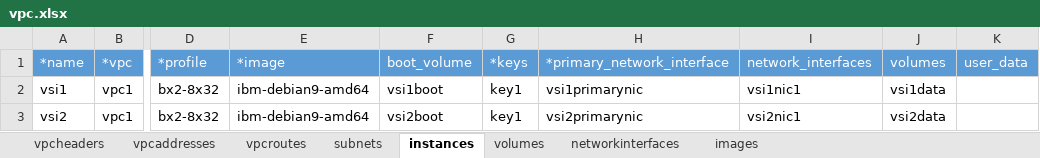
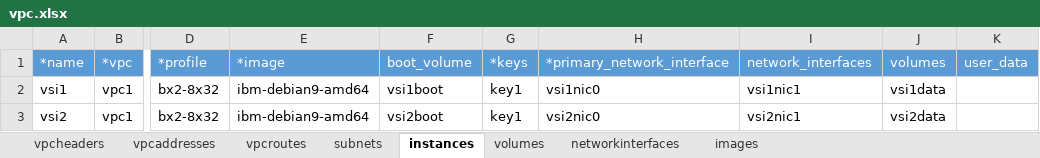
Before and after one commit to ibm-cloud-architecture/tabular-terraform, an Excel workbook: examples/vpc.xlsx, sheet instances, drawn as a sheet; only a part is shown, gaps mark what is left out; values as stored, in another font and other column widths than the file's, no borders; table styles not drawn; the diff names each change by its address in the sheet, - before the commit and + after, or states it on an @@ line.

```diff
--- a/examples/vpc.xlsx (sheet instances)
+++ b/examples/vpc.xlsx (sheet instances)
-H2 (*primary_network_interface): vsi1primarynic
+H2 (*primary_network_interface): vsi1nic0
-H3 (*primary_network_interface): vsi2primarynic
+H3 (*primary_network_interface): vsi2nic0
```
Also changed, not shown: sheet networkinterfaces, 2 other files.
